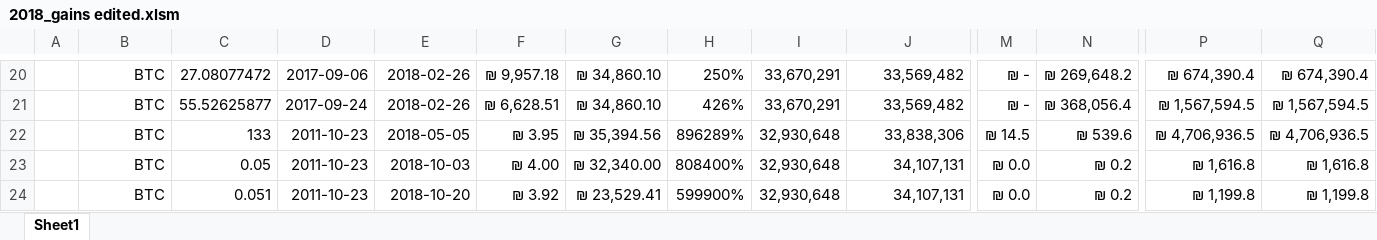
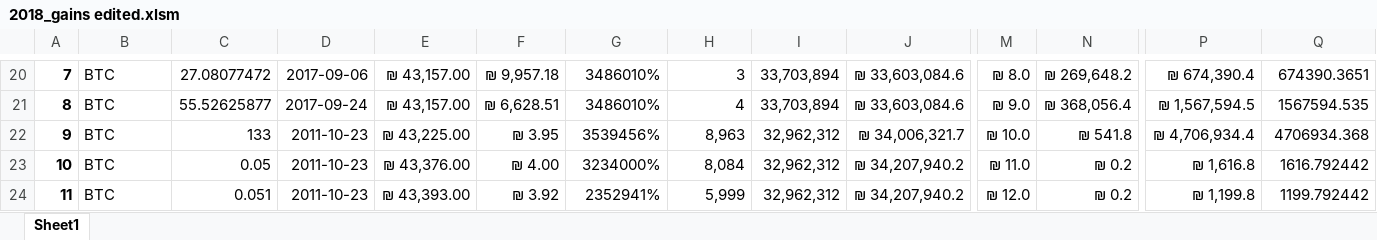
Before and after one commit to HagaiHargil/capital_gains_designer, an Excel workbook: 2018_gains edited.xlsm, sheet Sheet1, drawn as a sheet; only a part is shown, gaps mark what is left out; values as stored, in another font and other column widths than the file's, no borders; the diff covers the shown part only; the diff names each change by its address in the sheet, - before the commit and + after, or states it on an @@ line.

```diff
--- a/2018_gains edited.xlsm (sheet Sheet1)
+++ b/2018_gains edited.xlsm (sheet Sheet1)
-A20: (empty)
+A20: 7
-B20:B24 alignment: right
+B20:B24 alignment: left
-E20:E21: 2018-02-26
+E20:E21: ₪ 43,157.00
-G20:G21: ₪ 34,860.10
+G20:G21: 3486010%
-H20: 250%
+H20: 3
-I20:I21: 33,670,291
+I20:I21: 33,703,894
-J20:J21: 33,569,482
+J20:J21: ₪ 33,603,084.6
-M20: ₪ -
+M20: ₪ 8.0
-Q20: ₪ 674,390.4
+Q20: 674390.3651
-A21: (empty)
+A21: 8
-H21: 426%
+H21: 4
-M21: ₪ -
+M21: ₪ 9.0
-Q21: ₪ 1,567,594.5
+Q21: 1567594.535
-A22: (empty)
+A22: 9
-E22: 2018-05-05
+E22: ₪ 43,225.00
-G22: ₪ 35,394.56
+G22: 3539456%
-H22: 896289%
+H22: 8,963
-I22:I24: 32,930,648
+I22:I24: 32,962,312
-J22: 33,838,306
+J22: ₪ 34,006,321.7
-M22: ₪ 14.5
+M22: ₪ 10.0
-N22: ₪ 539.6
+N22: ₪ 541.8
-P22: ₪ 4,706,936.5
+P22: ₪ 4,706,934.4
-Q22: ₪ 4,706,936.5
+Q22: 4706934.368
-A23: (empty)
+A23: 10
-E23: 2018-10-03
+E23: ₪ 43,376.00
-G23: ₪ 32,340.00
+G23: 3234000%
-H23: 808400%
+H23: 8,084
-J23:J24: 34,107,131
+J23:J24: ₪ 34,207,940.2
-M23: ₪ 0.0
+M23: ₪ 11.0
-Q23: ₪ 1,616.8
+Q23: 1616.792442
-A24: (empty)
+A24: 11
-E24: 2018-10-20
+E24: ₪ 43,393.00
-G24: ₪ 23,529.41
+G24: 2352941%
-H24: 599900%
+H24: 5,999
-M24: ₪ 0.0
+M24: ₪ 12.0
-Q24: ₪ 1,199.8
+Q24: 1199.792442
```
Also changed, not shown: 139 edited cells and cell formats elsewhere in this sheet, 2017_gains (21) edited.xlsm, 3 other files.
